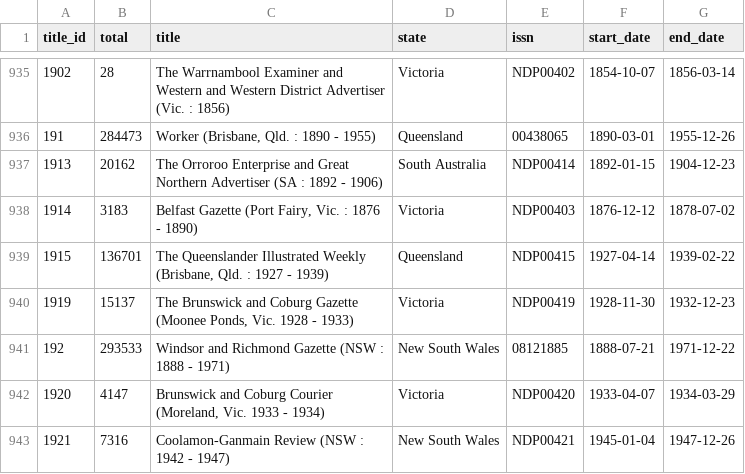
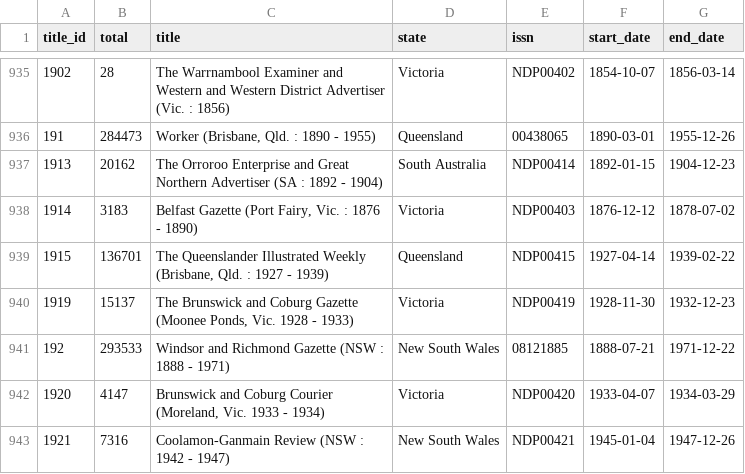
Before and after one commit to wragge/trove-newspaper-totals, a CSV file: data/total_articles_by_newspaper.csv, drawn as a sheet; only a part is shown, gaps mark what is left out; the diff names each change by its address in the sheet, - before the commit and + after, or states it on an @@ line.

```diff
--- a/data/total_articles_by_newspaper.csv
+++ b/data/total_articles_by_newspaper.csv
-C937 (title): …1892 - 1906)
+C937 (title): …1892 - 1904)
```
Also changed, not shown: data/total_articles_by_category.csv, 1 other file.
